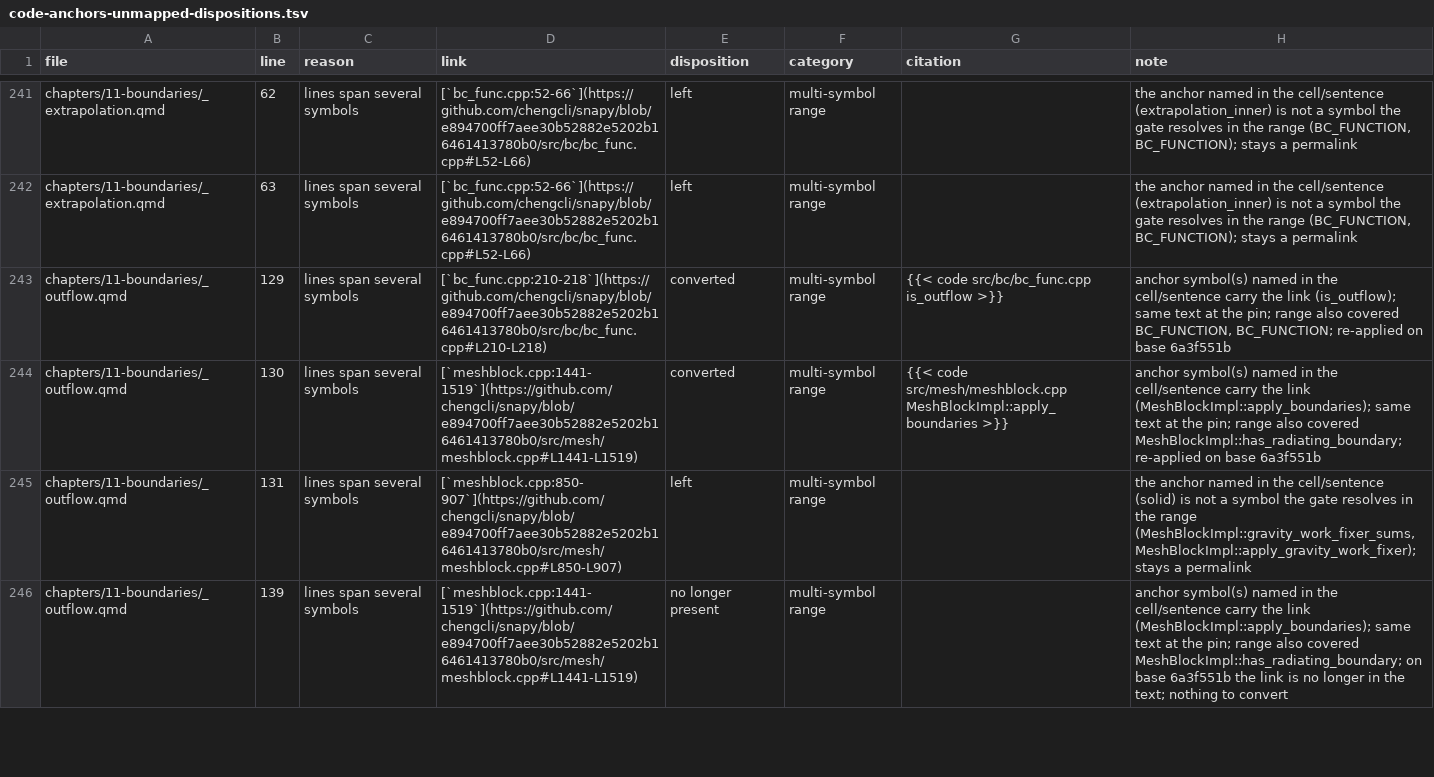
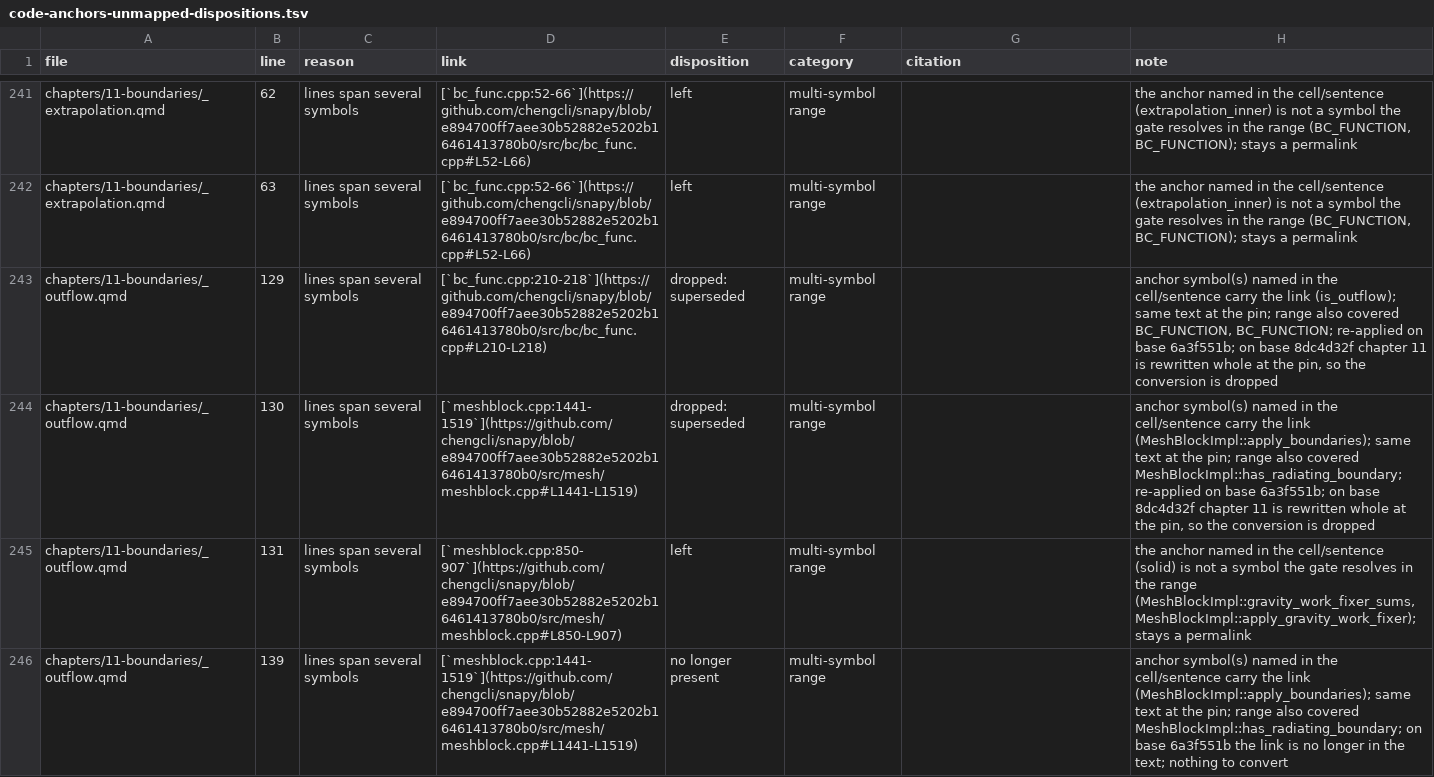
Before and after one commit to UCzhangxi/snapy, a TSV file: doc/tech-report/reviews/code-anchors-unmapped-dispositions.tsv, drawn as a sheet; only a part is shown, gaps mark what is left out; the diff covers the shown part only.

Commit message:
ratchet baseline: lower the off-pin counts after the Q2 link conversions
The permalinks that became symbol citations carried the old pin's sha; the baseline follows the fall chapter by chapter (ch01 61 to 45, ch02 33 to 12, ch08 20 to 18, ch12 86 to 62, ch13 28 to 26, ch14 68 to 37, ch15 106 to 78). Chapter 11's conversions are dropped, the chapter being rewritten whole at the pin on the base.

```diff
--- a/doc/tech-report/reviews/code-anchors-unmapped-dispositions.tsv
+++ b/doc/tech-report/reviews/code-anchors-unmapped-dispositions.tsv
@@ -242,4 +242,4 @@ chapters/11-boundaries/_extrapolation.qmd	62	lines span several symbols	[`bc_fun
 chapters/11-boundaries/_extrapolation.qmd	63	lines span several symbols	[`bc_func.cpp:52-66`](https://github.com/chengcli/snapy/blob/e894700ff7aee30b52882e5202b16461413780b0/src/bc/bc_func.cpp#L52-L66)	left	multi-symbol range		the anchor named in the cell/sentence (extrapolation_inner) is not a symbol the gate resolves in the range (BC_FUNCTION, BC_FUNCTION); stays a permalink
-chapters/11-boundaries/_outflow.qmd	129	lines span several symbols	[`bc_func.cpp:210-218`](https://github.com/chengcli/snapy/blob/e894700ff7aee30b52882e5202b16461413780b0/src/bc/bc_func.cpp#L210-L218)	converted	multi-symbol range	{{< code src/bc/bc_func.cpp is_outflow >}}	anchor symbol(s) named in the cell/sentence carry the link (is_outflow); same text at the pin; range also covered BC_FUNCTION, BC_FUNCTION; re-applied on base 6a3f551b
-chapters/11-boundaries/_outflow.qmd	130	lines span several symbols	[`meshblock.cpp:1441-1519`](https://github.com/chengcli/snapy/blob/e894700ff7aee30b52882e5202b16461413780b0/src/mesh/meshblock.cpp#L1441-L1519)	converted	multi-symbol range	{{< code src/mesh/meshblock.cpp MeshBlockImpl::apply_boundaries >}}	anchor symbol(s) named in the cell/sentence carry the link (MeshBlockImpl::apply_boundaries); same text at the pin; range also covered MeshBlockImpl::has_radiating_boundary; re-applied on base 6a3f551b
+chapters/11-boundaries/_outflow.qmd	129	lines span several symbols	[`bc_func.cpp:210-218`](https://github.com/chengcli/snapy/blob/e894700ff7aee30b52882e5202b16461413780b0/src/bc/bc_func.cpp#L210-L218)	dropped: superseded	multi-symbol range		anchor symbol(s) named in the cell/sentence carry the link (is_outflow); same text at the pin; range also covered BC_FUNCTION, BC_FUNCTION; re-applied on base 6a3f551b; on base 8dc4d32f chapter 11 is rewritten whole at the pin, so the conversion is dropped
+chapters/11-boundaries/_outflow.qmd	130	lines span several symbols	[`meshblock.cpp:1441-1519`](https://github.com/chengcli/snapy/blob/e894700ff7aee30b52882e5202b16461413780b0/src/mesh/meshblock.cpp#L1441-L1519)	dropped: superseded	multi-symbol range		anchor symbol(s) named in the cell/sentence carry the link (MeshBlockImpl::apply_boundaries); same text at the pin; range also covered MeshBlockImpl::has_radiating_boundary; re-applied on base 6a3f551b; on base 8dc4d32f chapter 11 is rewritten whole at the pin, so the conversion is dropped
 chapters/11-boundaries/_outflow.qmd	131	lines span several symbols	[`meshblock.cpp:850-907`](https://github.com/chengcli/snapy/blob/e894700ff7aee30b52882e5202b16461413780b0/src/mesh/meshblock.cpp#L850-L907)	left	multi-symbol range		the anchor named in the cell/sentence (solid) is not a symbol the gate resolves in the range (MeshBlockImpl::gravity_work_fixer_sums, MeshBlockImpl::apply_gravity_work_fixer); stays a permalink
```
Also changed, not shown: 45 edited cells elsewhere in this file.
